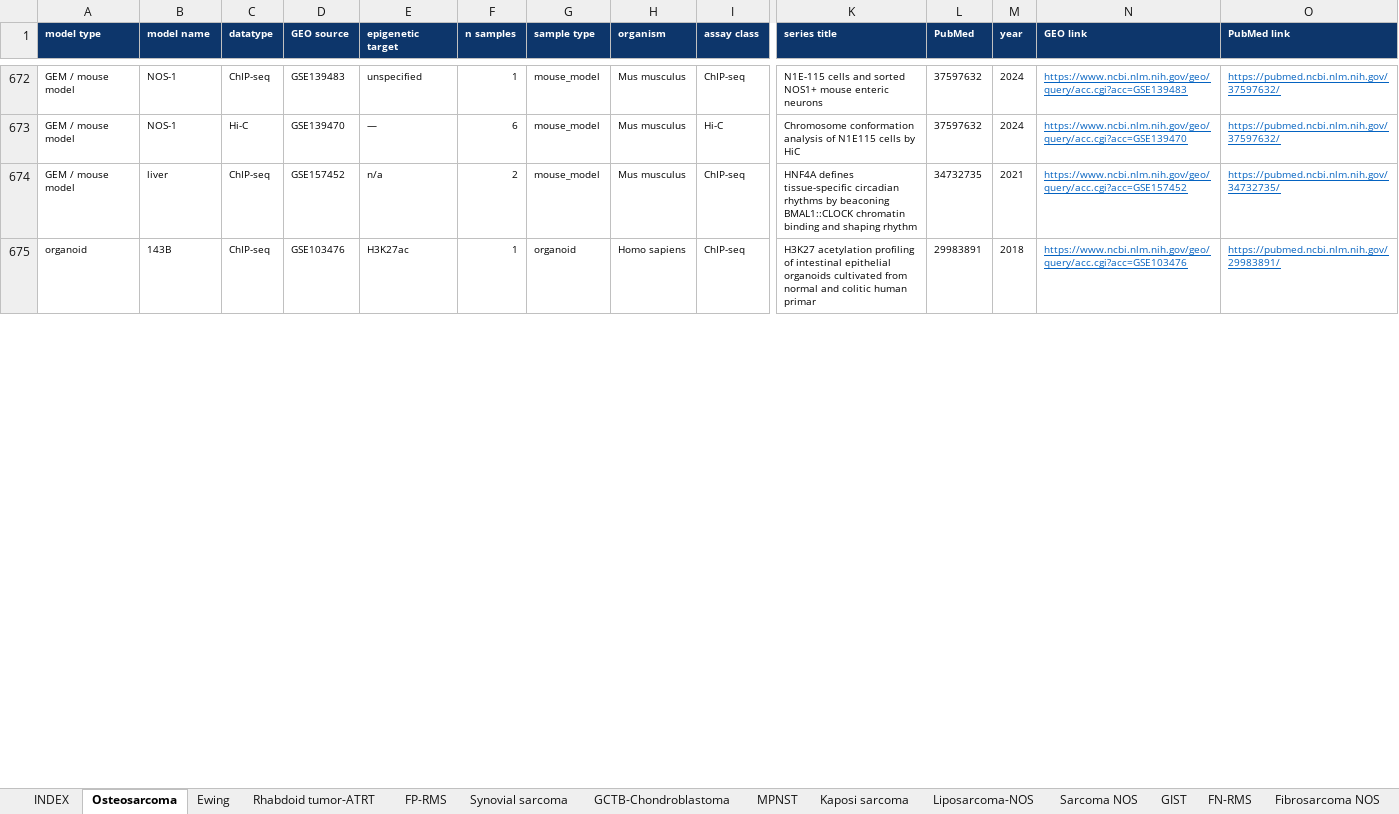
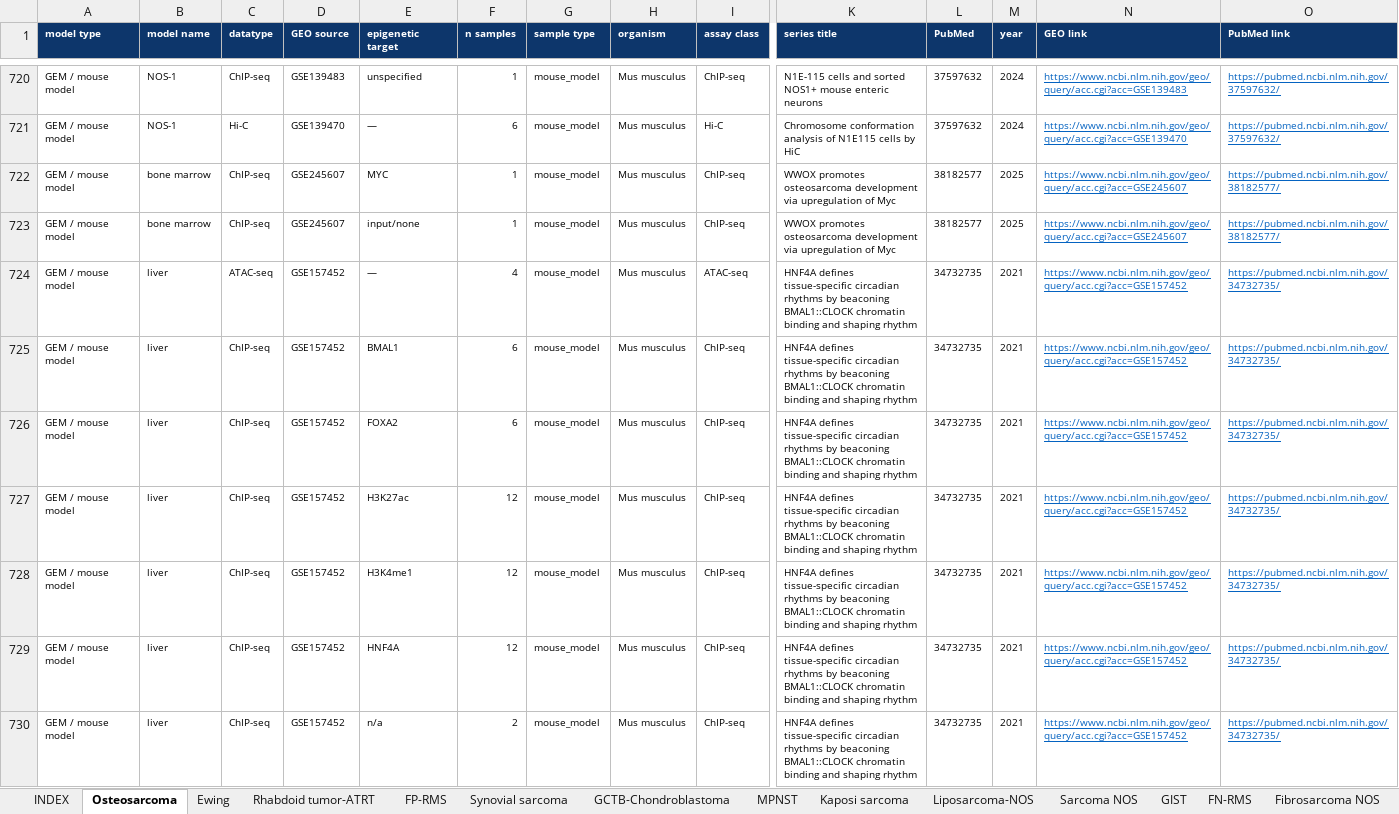
Before and after one commit to GryderArt/sarcoma-epigenomic-atlas, an Excel workbook: workbooks/SarcomaEpigenomics_by_disease.xlsx, sheet Osteosarcoma, drawn as a sheet; only a part is shown, gaps mark what is left out; values as stored, in another font and other column widths than the file's, no borders; removed rows and columns are numbered as before the commit, all else as after; rows hold the shown columns only; the diff covers the shown part only; the diff names each change by its address in the sheet, - before the commit and + after, or states it on an @@ line.

```diff
--- a/workbooks/SarcomaEpigenomics_by_disease.xlsx (sheet Osteosarcoma)
+++ b/workbooks/SarcomaEpigenomics_by_disease.xlsx (sheet Osteosarcoma)
+row 722: GEM / mouse model | bone marrow | ChIP-seq | GSE245607 | MYC | 1 | mouse_model | Mus musculus | ChIP-seq | WWOX promotes osteosarcoma development via upregulation of Myc | 38182577 | 2025 | https://www.ncbi.nlm.nih.gov/geo/query/acc.cgi?acc=GSE245607 | https://pubmed.ncbi.nlm.nih.gov/38182577/
+row 723: GEM / mouse model | bone marrow | ChIP-seq | GSE245607 | input/none | 1 | mouse_model | Mus musculus | ChIP-seq | WWOX promotes osteosarcoma development via upregulation of Myc | 38182577 | 2025 | https://www.ncbi.nlm.nih.gov/geo/query/acc.cgi?acc=GSE245607 | https://pubmed.ncbi.nlm.nih.gov/38182577/
+row 724: GEM / mouse model | liver | ATAC-seq | GSE157452 | — | 4 | mouse_model | Mus musculus | ATAC-seq | HNF4A defines tissue-specific circadian rhythms by beaconing BMAL1::CLOCK chromatin binding and shaping rhythm | 34732735 | 2021 | https://www.ncbi.nlm.nih.gov/geo/query/acc.cgi?acc=GSE157452 | https://pubmed.ncbi.nlm.nih.gov/34732735/
+row 725: GEM / mouse model | liver | ChIP-seq | GSE157452 | BMAL1 | 6 | mouse_model | Mus musculus | ChIP-seq | HNF4A defines tissue-specific circadian rhythms by beaconing BMAL1::CLOCK chromatin binding and shaping rhythm | 34732735 | 2021 | https://www.ncbi.nlm.nih.gov/geo/query/acc.cgi?acc=GSE157452 | https://pubmed.ncbi.nlm.nih.gov/34732735/
+row 726: GEM / mouse model | liver | ChIP-seq | GSE157452 | FOXA2 | 6 | mouse_model | Mus musculus | ChIP-seq | HNF4A defines tissue-specific circadian rhythms by beaconing BMAL1::CLOCK chromatin binding and shaping rhythm | 34732735 | 2021 | https://www.ncbi.nlm.nih.gov/geo/query/acc.cgi?acc=GSE157452 | https://pubmed.ncbi.nlm.nih.gov/34732735/
+row 727: GEM / mouse model | liver | ChIP-seq | GSE157452 | H3K27ac | 12 | mouse_model | Mus musculus | ChIP-seq | HNF4A defines tissue-specific circadian rhythms by beaconing BMAL1::CLOCK chromatin binding and shaping rhythm | 34732735 | 2021 | https://www.ncbi.nlm.nih.gov/geo/query/acc.cgi?acc=GSE157452 | https://pubmed.ncbi.nlm.nih.gov/34732735/
+row 728: GEM / mouse model | liver | ChIP-seq | GSE157452 | H3K4me1 | 12 | mouse_model | Mus musculus | ChIP-seq | HNF4A defines tissue-specific circadian rhythms by beaconing BMAL1::CLOCK chromatin binding and shaping rhythm | 34732735 | 2021 | https://www.ncbi.nlm.nih.gov/geo/query/acc.cgi?acc=GSE157452 | https://pubmed.ncbi.nlm.nih.gov/34732735/
+row 729: GEM / mouse model | liver | ChIP-seq | GSE157452 | HNF4A | 12 | mouse_model | Mus musculus | ChIP-seq | HNF4A defines tissue-specific circadian rhythms by beaconing BMAL1::CLOCK chromatin binding and shaping rhythm | 34732735 | 2021 | https://www.ncbi.nlm.nih.gov/geo/query/acc.cgi?acc=GSE157452 | https://pubmed.ncbi.nlm.nih.gov/34732735/
-row 675: organoid | 143B | ChIP-seq | GSE103476 | H3K27ac | 1 | organoid | Homo sapiens | ChIP-seq | H3K27 acetylation profiling of intestinal epithelial organoids cultivated from normal and colitic human primar | 29983891 | 2018 | https://www.ncbi.nlm.nih.gov/geo/query/acc.cgi?acc=GSE103476 | https://pubmed.ncbi.nlm.nih.gov/29983891/
```
Also changed, not shown: 52 added rows, 60 removed rows and 2 edited cells elsewhere in this sheet, sheet Ewing, sheet FP-RMS, sheet GIST, sheet UPS-MFH, sheet INDEX, sheet GCTB-Chondroblastoma, 9 more sheets, other sheet tabs, workbooks/SupplementaryTable1_entities.xlsx, 34 other files.
